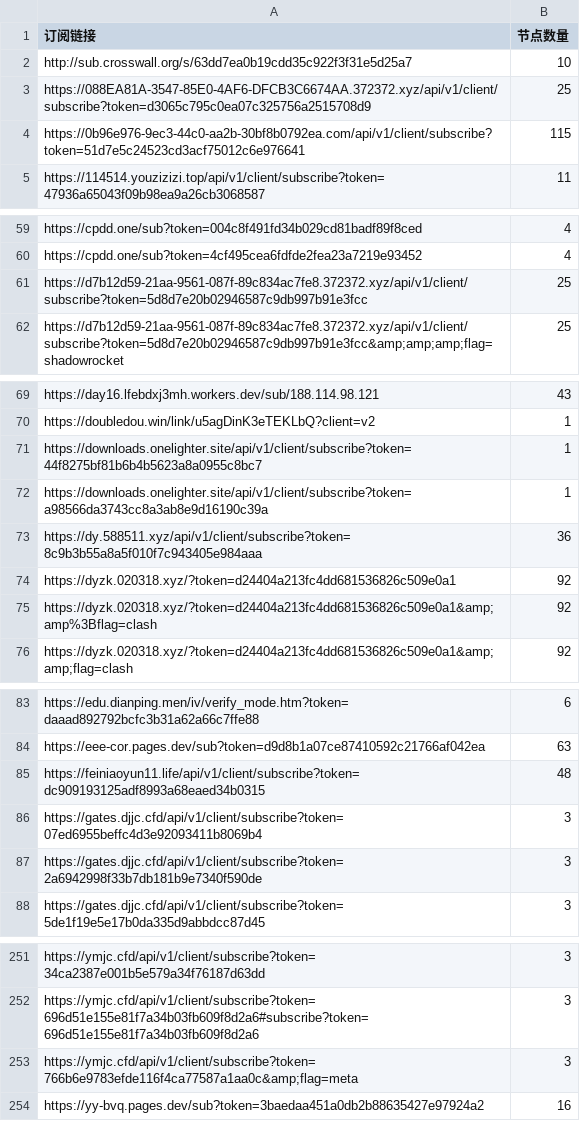
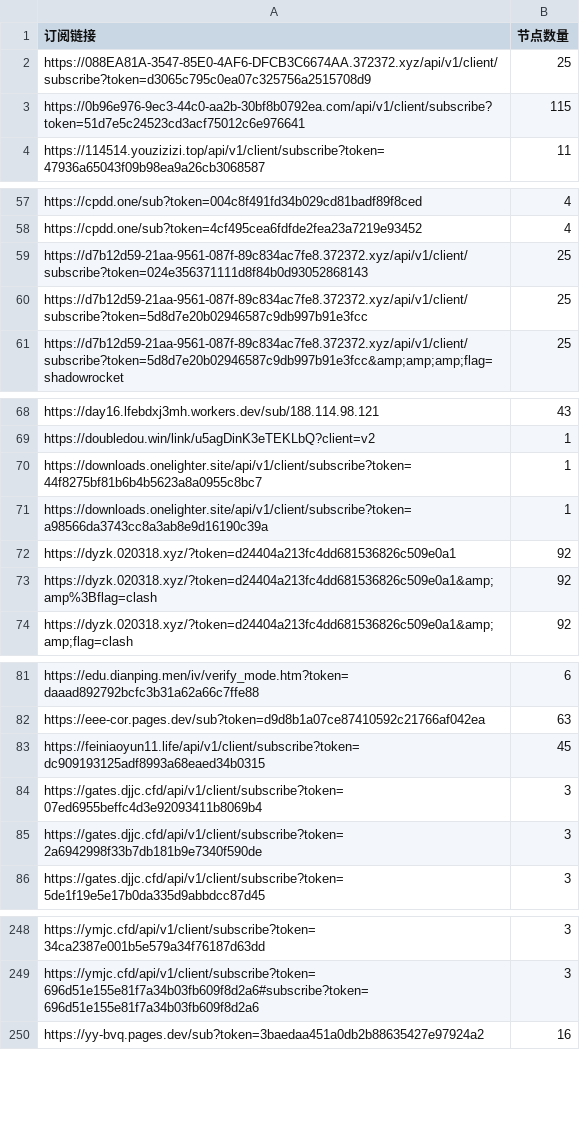
Before and after one commit to ipenwrt/crawler, a CSV file: sub_parser.csv, drawn as a sheet; only a part is shown, gaps mark what is left out; the diff covers the shown part only.

```diff
--- a/sub_parser.csv
+++ b/sub_parser.csv
@@ -1,3 +1,2 @@
 订阅链接,节点数量
-http://sub.crosswall.org/s/63dd7ea0b19cdd35c922f3f31e5d25a7,10
 https://088EA81A-3547-85E0-4AF6-DFCB3C6674AA.372372.xyz/api/v1/client/subscribe?token=d3065c795c0ea07c325756a2515708d9,25
@@ -60,2 +58,3 @@ https://cpdd.one/sub?token=004c8f491fd34b029cd81badf89f8ced,4
 https://cpdd.one/sub?token=4cf495cea6fdfde2fea23a7219e93452,4
+https://d7b12d59-21aa-9561-087f-89c834ac7fe8.372372.xyz/api/v1/client/subscribe?token=024e356371111d8f84b0d93052868143,25
 https://d7b12d59-21aa-9561-087f-89c834ac7fe8.372372.xyz/api/v1/client/subscribe?token=5d8d7e20b02946587c9db997b91e3fcc,25
@@ -72,3 +71,2 @@ https://downloads.onelighter.site/api/v1/client/subscribe?token=44f8275bf81b6b4b
 https://downloads.onelighter.site/api/v1/client/subscribe?token=a98566da3743cc8a3ab8e9d16190c39a,1
-https://dy.588511.xyz/api/v1/client/subscribe?token=8c9b3b55a8a5f010f7c943405e984aaa,36
 https://dyzk.020318.xyz/?token=d24404a213fc4dd681536826c509e0a1,92
@@ -84,3 +82,3 @@ https://edu.dianping.men/iv/verify_mode.htm?token=daaad892792bcfc3b31a62a66c7ffe
 https://eee-cor.pages.dev/sub?token=d9d8b1a07ce87410592c21766af042ea,63
-https://feiniaoyun11.life/api/v1/client/subscribe?token=dc909193125adf8993a68eaed34b0315,48
+https://feiniaoyun11.life/api/v1/client/subscribe?token=dc909193125adf8993a68eaed34b0315,45
 https://gates.djjc.cfd/api/v1/client/subscribe?token=07ed6955beffc4d3e92093411b8069b4,3
@@ -252,3 +249,2 @@ https://ymjc.cfd/api/v1/client/subscribe?token=34ca2387e001b5e579a34f76187d63dd,
 https://ymjc.cfd/api/v1/client/subscribe?token=696d51e155e81f7a34b03fb609f8d2a6#subscribe?token=696d51e155e81f7a34b03fb609f8d2a6,3
-https://ymjc.cfd/api/v1/client/subscribe?token=766b6e9783efde116f4ca77587a1aa0c&amp;flag=meta,3
 https://yy-bvq.pages.dev/sub?token=3baedaa451a0db2b88635427e97924a2,16
```
Also changed, not shown: 6 added rows, 8 removed rows and 11 edited cells elsewhere in this file, 3 other files.
